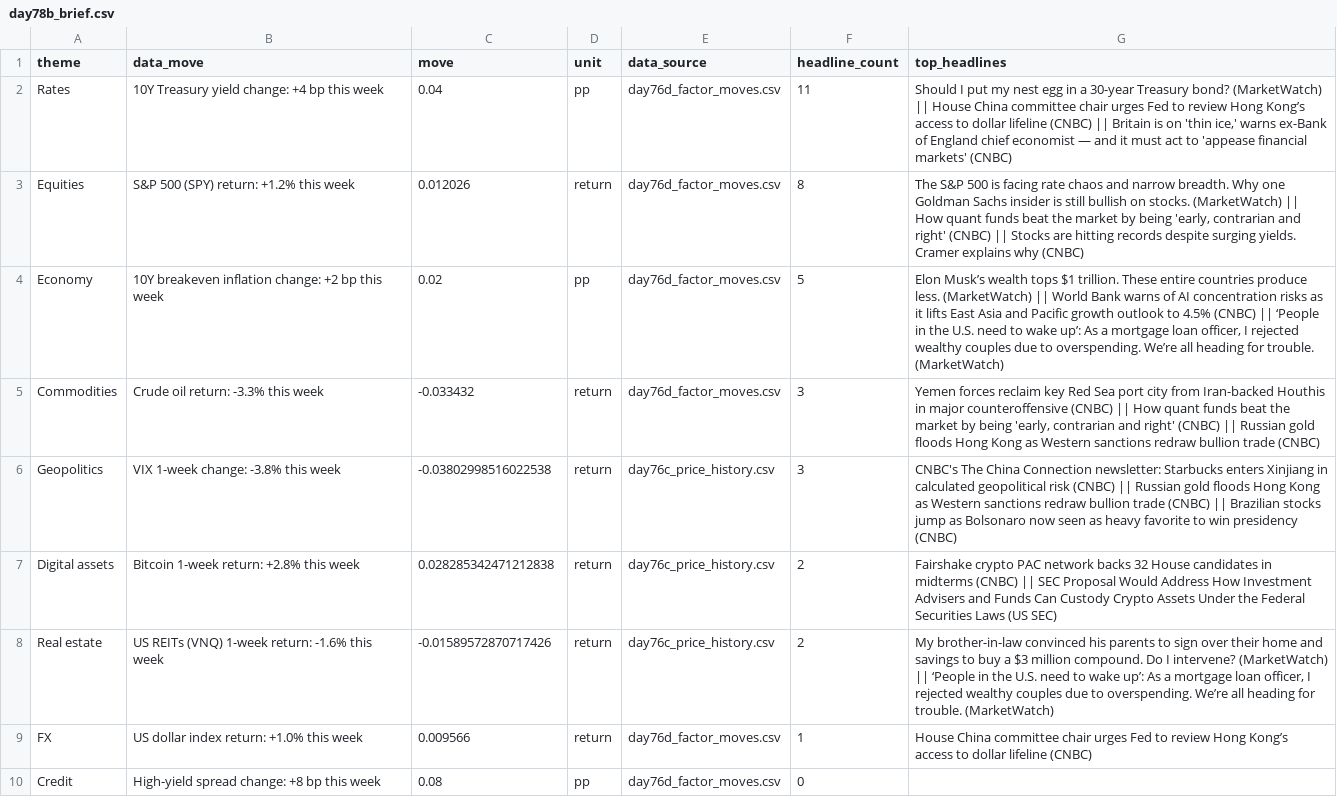
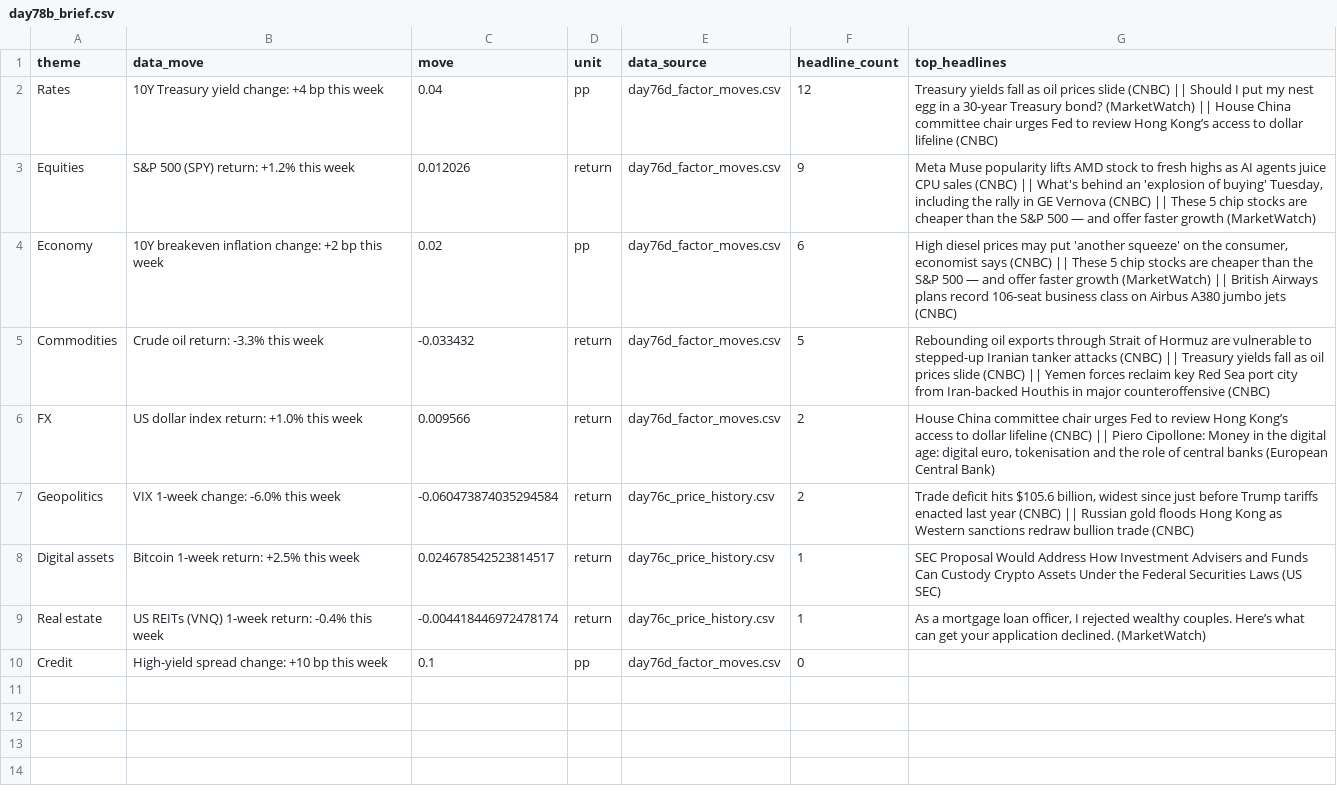
Before and after one commit to Agunp1/AI-Financial-Analyst, a CSV file: day78b_brief.csv, drawn as a sheet.

Commit message:
Price refresh 2026-10-06 16:44 UTC

```diff
--- a/day78b_brief.csv
+++ b/day78b_brief.csv
@@ -1,10 +1,10 @@
 theme,data_move,move,unit,data_source,headline_count,top_headlines
-Rates,10Y Treasury yield change: +4 bp this week,0.04,pp,day76d_factor_moves.csv,11,"Should I put my nest egg in a 30-year Treasury bond? (MarketWatch) || House China committee chair urges Fed to review Hong Kong’s access to dollar lifeline (CNBC) || Britain is on 'thin ice,' warns ex-Bank of England chief economist — and it must act to 'appease financial markets' (CNBC)"
-Equities,S&P 500 (SPY) return: +1.2% this week,0.012026,return,day76d_factor_moves.csv,8,"The S&P 500 is facing rate chaos and narrow breadth. Why one Goldman Sachs insider is still bullish on stocks. (MarketWatch) || How quant funds beat the market by being 'early, contrarian and right' (CNBC) || Stocks are hitting records despite surging yields. Cramer explains why (CNBC)"
-Economy,10Y breakeven inflation change: +2 bp this week,0.02,pp,day76d_factor_moves.csv,5,"Elon Musk’s wealth tops $1 trillion. These entire countries produce less. (MarketWatch) || World Bank warns of AI concentration risks as it lifts East Asia and Pacific growth outlook to 4.5% (CNBC) || ‘People in the U.S. need to wake up’: As a mortgage loan officer, I rejected wealthy couples due to overspending. We’re all heading for trouble. (MarketWatch)"
-Commodities,Crude oil return: -3.3% this week,-0.033432,return,day76d_factor_moves.csv,3,"Yemen forces reclaim key Red Sea port city from Iran-backed Houthis in major counteroffensive (CNBC) || How quant funds beat the market by being 'early, contrarian and right' (CNBC) || Russian gold floods Hong Kong as Western sanctions redraw bullion trade (CNBC)"
-Geopolitics,VIX 1-week change: -3.8% this week,-0.03802998516022538,return,day76c_price_history.csv,3,CNBC's The China Connection newsletter: Starbucks enters Xinjiang in calculated geopolitical risk (CNBC) || Russian gold floods Hong Kong as Western sanctions redraw bullion trade (CNBC) || Brazilian stocks jump as Bolsonaro now seen as heavy favorite to win presidency (CNBC)
-Digital assets,Bitcoin 1-week return: +2.8% this week,0.028285342471212838,return,day76c_price_history.csv,2,Fairshake crypto PAC network backs 32 House candidates in midterms (CNBC) || SEC Proposal Would Address How Investment Advisers and Funds Can Custody Crypto Assets Under the Federal Securities Laws (US SEC)
-Real estate,US REITs (VNQ) 1-week return: -1.6% this week,-0.01589572870717426,return,day76c_price_history.csv,2,"My brother-in-law convinced his parents to sign over their home and savings to buy a $3 million compound. Do I intervene? (MarketWatch) || ‘People in the U.S. need to wake up’: As a mortgage loan officer, I rejected wealthy couples due to overspending. We’re all heading for trouble. (MarketWatch)"
-FX,US dollar index return: +1.0% this week,0.009566,return,day76d_factor_moves.csv,1,House China committee chair urges Fed to review Hong Kong’s access to dollar lifeline (CNBC)
-Credit,High-yield spread change: +8 bp this week,0.08,pp,day76d_factor_moves.csv,0,
+Rates,10Y Treasury yield change: +4 bp this week,0.04,pp,day76d_factor_moves.csv,12,Treasury yields fall as oil prices slide (CNBC) || Should I put my nest egg in a 30-year Treasury bond? (MarketWatch) || House China committee chair urges Fed to review Hong Kong’s access to dollar lifeline (CNBC)
+Equities,S&P 500 (SPY) return: +1.2% this week,0.012026,return,day76d_factor_moves.csv,9,"Meta Muse popularity lifts AMD stock to fresh highs as AI agents juice CPU sales (CNBC) || What's behind an 'explosion of buying' Tuesday, including the rally in GE Vernova (CNBC) || These 5 chip stocks are cheaper than the S&P 500 — and offer faster growth (MarketWatch)"
+Economy,10Y breakeven inflation change: +2 bp this week,0.02,pp,day76d_factor_moves.csv,6,"High diesel prices may put 'another squeeze' on the consumer, economist says (CNBC) || These 5 chip stocks are cheaper than the S&P 500 — and offer faster growth (MarketWatch) || British Airways plans record 106-seat business class on Airbus A380 jumbo jets (CNBC)"
+Commodities,Crude oil return: -3.3% this week,-0.033432,return,day76d_factor_moves.csv,5,Rebounding oil exports through Strait of Hormuz are vulnerable to stepped-up Iranian tanker attacks (CNBC) || Treasury yields fall as oil prices slide (CNBC) || Yemen forces reclaim key Red Sea port city from Iran-backed Houthis in major counteroffensive (CNBC)
+FX,US dollar index return: +1.0% this week,0.009566,return,day76d_factor_moves.csv,2,"House China committee chair urges Fed to review Hong Kong’s access to dollar lifeline (CNBC) || Piero Cipollone: Money in the digital age: digital euro, tokenisation and the role of central banks (European Central Bank)"
+Geopolitics,VIX 1-week change: -6.0% this week,-0.060473874035294584,return,day76c_price_history.csv,2,"Trade deficit hits $105.6 billion, widest since just before Trump tariffs enacted last year (CNBC) || Russian gold floods Hong Kong as Western sanctions redraw bullion trade (CNBC)"
+Digital assets,Bitcoin 1-week return: +2.5% this week,0.024678542523814517,return,day76c_price_history.csv,1,SEC Proposal Would Address How Investment Advisers and Funds Can Custody Crypto Assets Under the Federal Securities Laws (US SEC)
+Real estate,US REITs (VNQ) 1-week return: -0.4% this week,-0.004418446972478174,return,day76c_price_history.csv,1,"As a mortgage loan officer, I rejected wealthy couples. Here’s what can get your application declined. (MarketWatch)"
+Credit,High-yield spread change: +10 bp this week,0.1,pp,day76d_factor_moves.csv,0,
```
Also changed, not shown: day67_instrument_risk_monitor.csv, day75_market_snapshot.csv, 21 other files.
